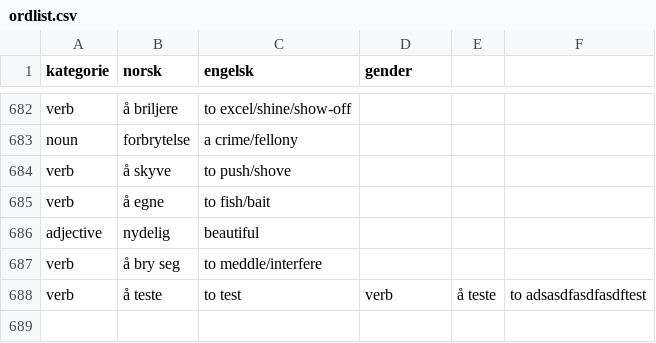
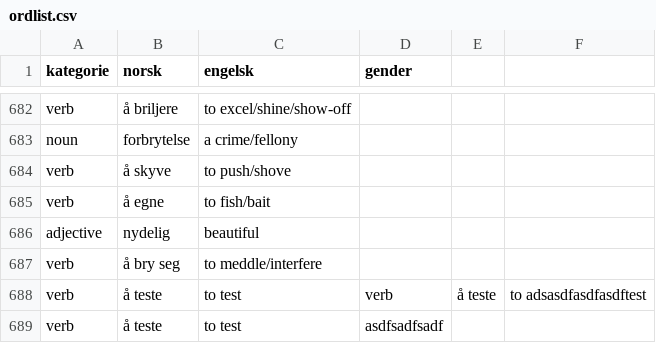
Before and after one commit to dfbr/dfbr.github.io, a CSV file: ordlist.csv, drawn as a sheet; only a part is shown, gaps mark what is left out.

Commit message:
Automated update of ordlist.csv

```diff
--- a/ordlist.csv
+++ b/ordlist.csv
@@ -688 +688,2 @@ verb,å bry seg,to meddle/interfere,
 verb,å teste,to test,verb,å teste,to adsasdfasdfasdftest,
+verb,å teste,to test,asdfsadfsadf
```
